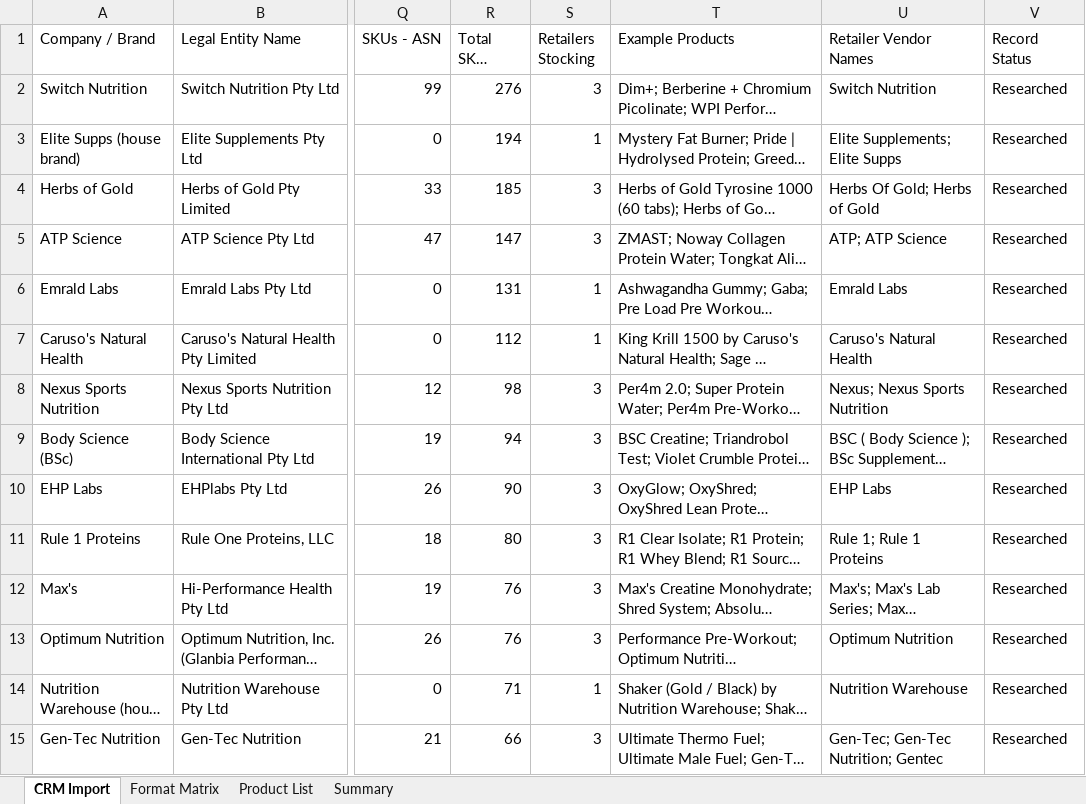
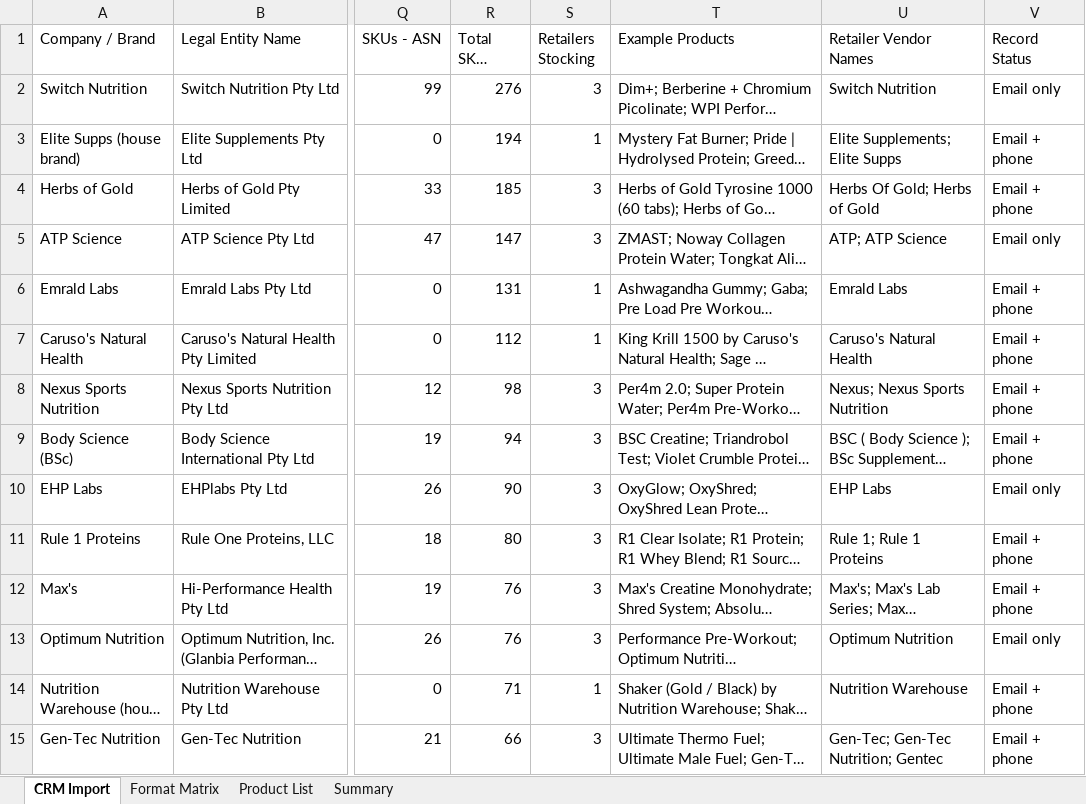
Before and after one commit to jainapper/SnapperNapper, an Excel workbook: research/supplement-brands/supplement-brands-database.xlsx, sheet CRM Import, drawn as a sheet; only a part is shown, gaps mark what is left out; long unchanged cells end in …; values as stored, in another font and other column widths than the file's, no cell formats; the diff covers the shown part only; the diff names each change by its address in the sheet, - before the commit and + after, or states it on an @@ line.

```diff
--- a/research/supplement-brands/supplement-brands-database.xlsx (sheet CRM Import)
+++ b/research/supplement-brands/supplement-brands-database.xlsx (sheet CRM Import)
-V2 (Record Status): Researched
+V2 (Record Status): Email only
-V3:V4 (Record Status): Researched
+V3:V4 (Record Status): Email + phone
-V5 (Record Status): Researched
+V5 (Record Status): Email only
-V6:V9 (Record Status): Researched
+V6:V9 (Record Status): Email + phone
-V10 (Record Status): Researched
+V10 (Record Status): Email only
-V11:V12 (Record Status): Researched
+V11:V12 (Record Status): Email + phone
-V13 (Record Status): Researched
+V13 (Record Status): Email only
-V14:V15 (Record Status): Researched
+V14:V15 (Record Status): Email + phone
```
Also changed, not shown: 2 added rows, 4 removed rows and 491 edited cells elsewhere in this sheet, sheet Format Matrix, sheet Summary, cell formats, 1 other file.
